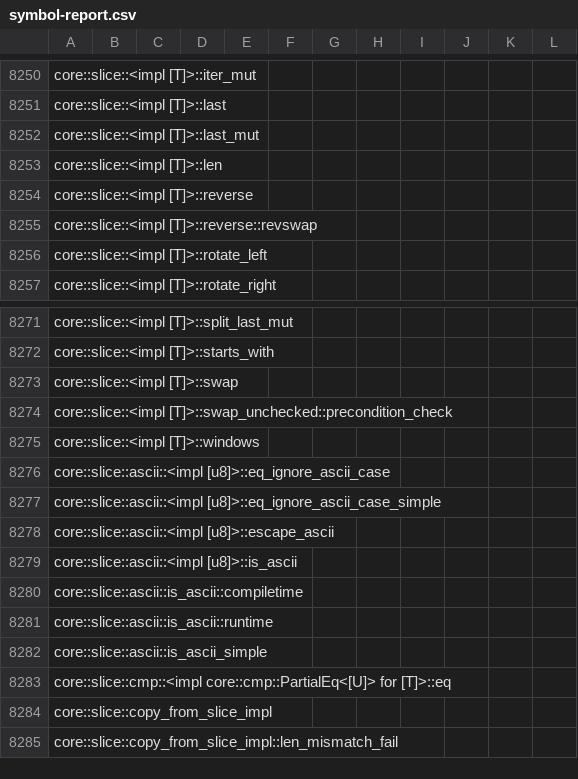
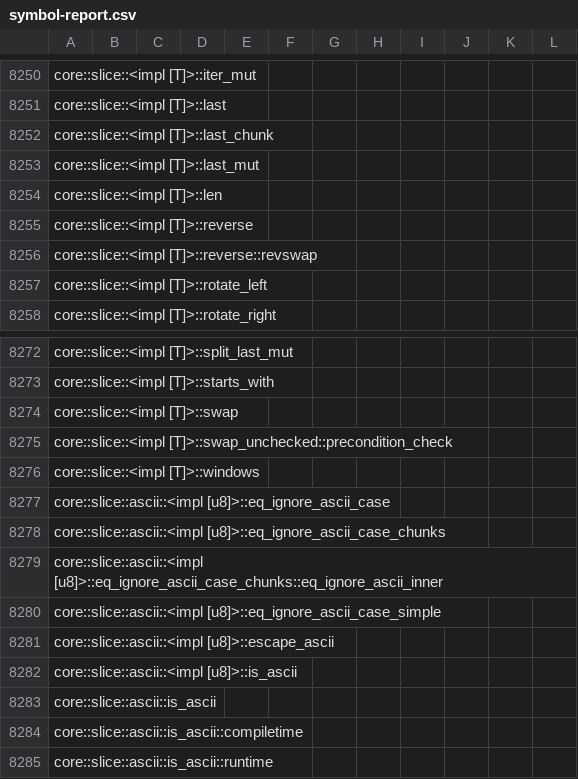
Before and after one commit to ferrocene/ferrocene, a CSV file: ferrocene/doc/symbol-report.csv, drawn as a sheet; only a part is shown, gaps mark what is left out; the shorter side is filled out with more unchanged rows; the diff names each change by its address in the sheet, - before the commit and + after, or states it on an @@ line.

Commit message:
Fix `./x build library/core` with `target-feature=sse2`

```diff
--- a/ferrocene/doc/symbol-report.csv
+++ b/ferrocene/doc/symbol-report.csv
+row 8252: core::slice::<impl [T]>::last_chunk
+row 8278: core::slice::ascii::<impl [u8]>::eq_ignore_ascii_case_chunks
+row 8279: core::slice::ascii::<impl [u8]>::eq_ignore_ascii_case_chunks::eq_ignore_ascii_inner
+row 8283: core::slice::ascii::is_ascii
```
Also changed, not shown: 2 other files.
